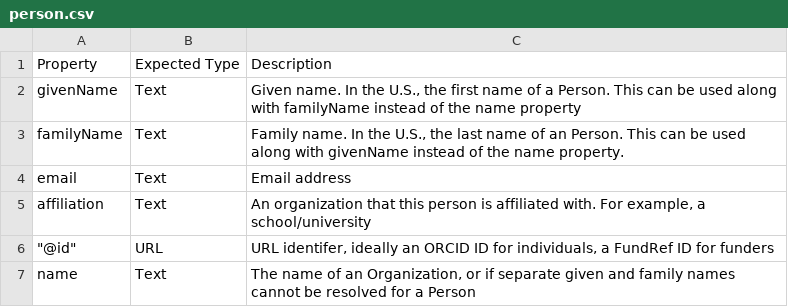
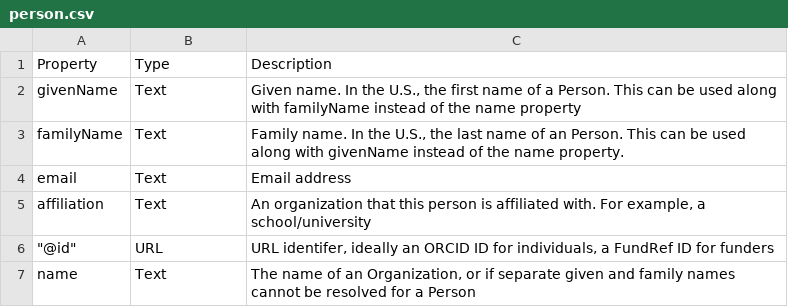
Before and after one commit to codemeta/codemeta.github.io, a CSV file: data/person.csv, drawn as a sheet.

Commit message:
copies of crosswalk v2 and person terms

```diff
--- a/data/person.csv
+++ b/data/person.csv
@@ -1,2 +1,2 @@
-Property,Expected Type,Description
+Property,Type,Description
 givenName,Text,"Given name. In the U.S., the first name of a Person. This can be used along with familyName instead of the name property"
```
Also changed, not shown: 1 other file.
